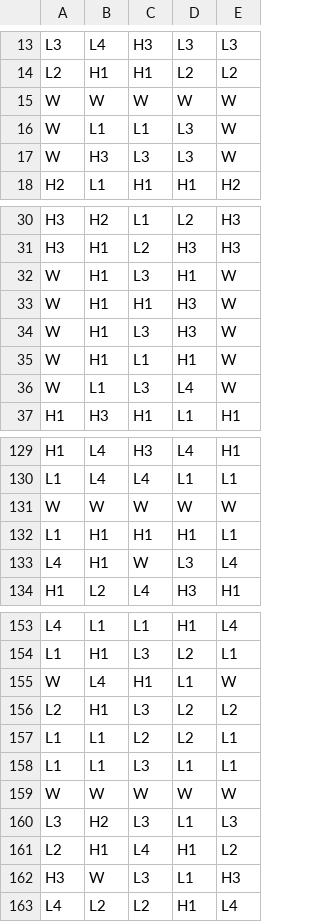
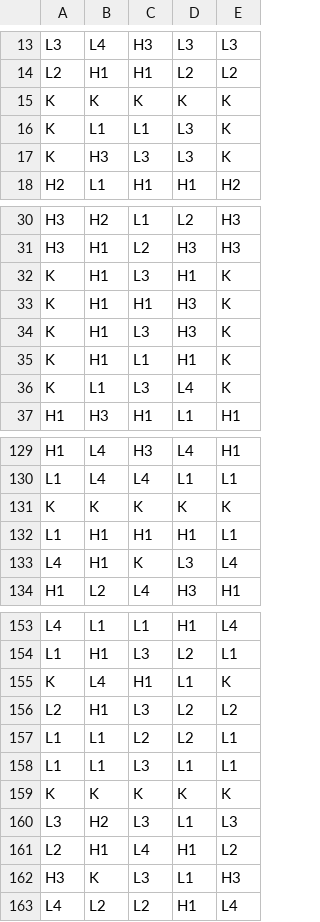
Before and after one commit to Taylor4200/Math1, a CSV file: games/0_0_lines_v9/reels/FR0.csv, drawn as a sheet; only a part is shown, gaps mark what is left out; the diff covers the shown part only.

```diff
--- a/games/0_0_lines_v9/reels/FR0.csv
+++ b/games/0_0_lines_v9/reels/FR0.csv
@@ -14,5 +14,5 @@ L3,L4,H3,L3,L3
 L2,H1,H1,L2,L2
-W,W,W,W,W
-W,L1,L1,L3,W
-W,H3,L3,L3,W
+K,K,K,K,K
+K,L1,L1,L3,K
+K,H3,L3,L3,K
 H2,L1,H1,H1,H2
@@ -31,7 +31,7 @@ H3,H2,L1,L2,H3
 H3,H1,L2,H3,H3
-W,H1,L3,H1,W
-W,H1,H1,H3,W
-W,H1,L3,H3,W
-W,H1,L1,H1,W
-W,L1,L3,L4,W
+K,H1,L3,H1,K
+K,H1,H1,H3,K
+K,H1,L3,H3,K
+K,H1,L1,H1,K
+K,L1,L3,L4,K
 H1,H3,H1,L1,H1
@@ -130,5 +130,5 @@ H1,L4,H3,L4,H1
 L1,L4,L4,L1,L1
-W,W,W,W,W
+K,K,K,K,K
 L1,H1,H1,H1,L1
-L4,H1,W,L3,L4
+L4,H1,K,L3,L4
 H1,L2,L4,H3,H1
@@ -154,3 +154,3 @@ L4,L1,L1,H1,L4
 L1,H1,L3,L2,L1
-W,L4,H1,L1,W
+K,L4,H1,L1,K
 L2,H1,L3,L2,L2
@@ -158,6 +158,6 @@ L1,L1,L2,L2,L1
 L1,L1,L3,L1,L1
-W,W,W,W,W
+K,K,K,K,K
 L3,H2,L3,L1,L3
 L2,H1,L4,H1,L2
-H3,W,L3,L1,H3
+H3,K,L3,L1,H3
 L4,L2,L2,H1,L4
```
Also changed, not shown: 2 added rows, 2 removed rows and 19 edited cells elsewhere in this file, games/0_0_lines_v9/reels/BR0.csv, games/0_0_lines_v9/reels/FRWCAP.csv, 4 other files.
